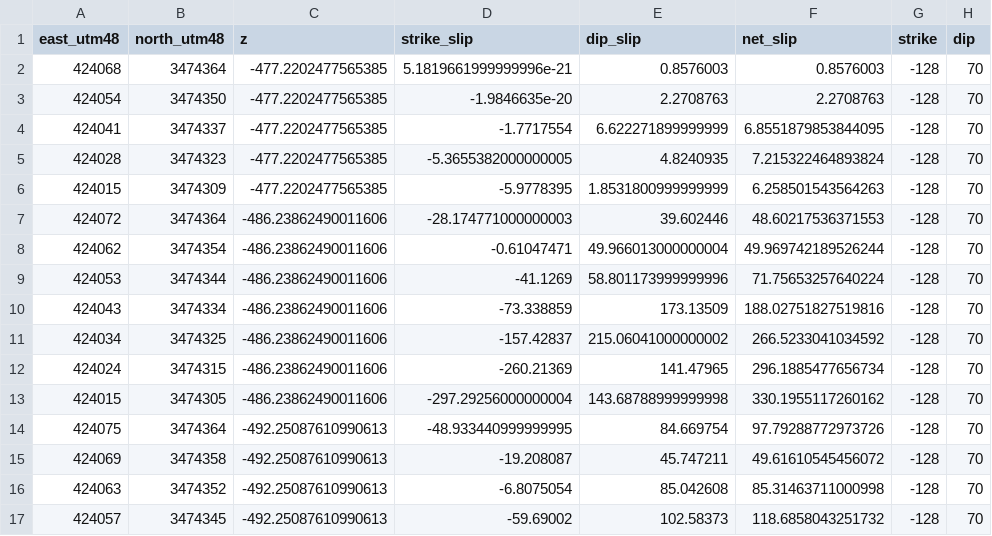
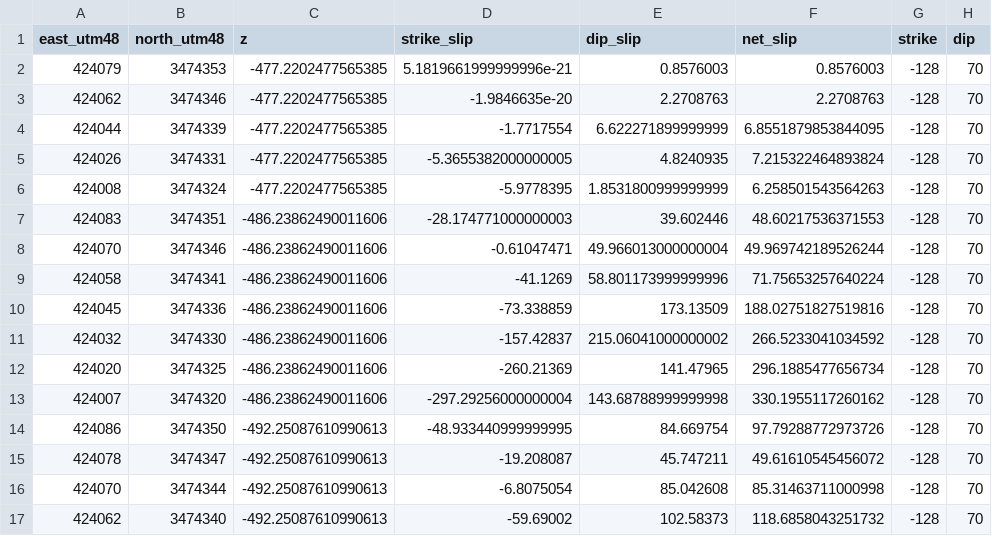
Before and after one commit to cossatot/wenchuan_topo_stress, a CSV file: slip_models/tong/t1.csv, drawn as a sheet; only a part is shown; the diff covers the shown part only.

Commit message:
added tong model and topo stress calc script

```diff
--- a/slip_models/tong/t1.csv
+++ b/slip_models/tong/t1.csv
@@ -1,17 +1,17 @@
 east_utm48,north_utm48,z,strike_slip,dip_slip,net_slip,strike,dip
-424068,3474364,-477.2202477565385,5.1819661999999996e-21,0.8576003,0.8576003,-128,70
-424054,3474350,-477.2202477565385,-1.9846635e-20,2.2708763,2.2708763,-128,70
-424041,3474337,-477.2202477565385,-1.7717554,6.622271899999999,6.8551879853844095,-128,70
-424028,3474323,-477.2202477565385,-5.3655382000000005,4.8240935,7.215322464893824,-128,70
-424015,3474309,-477.2202477565385,-5.9778395,1.8531800999999999,6.258501543564263,-128,70
-424072,3474364,-486.23862490011606,-28.174771000000003,39.602446,48.60217536371553,-128,70
-424062,3474354,-486.23862490011606,-0.61047471,49.966013000000004,49.969742189526244,-128,70
-424053,3474344,-486.23862490011606,-41.1269,58.801173999999996,71.75653257640224,-128,70
-424043,3474334,-486.23862490011606,-73.338859,173.13509,188.02751827519816,-128,70
-424034,3474325,-486.23862490011606,-157.42837,215.06041000000002,266.5233041034592,-128,70
-424024,3474315,-486.23862490011606,-260.21369,141.47965,296.1885477656734,-128,70
-424015,3474305,-486.23862490011606,-297.29256000000004,143.68788999999998,330.1955117260162,-128,70
-424075,3474364,-492.25087610990613,-48.933440999999995,84.669754,97.79288772973726,-128,70
-424069,3474358,-492.25087610990613,-19.208087,45.747211,49.61610545456072,-128,70
-424063,3474352,-492.25087610990613,-6.8075054,85.042608,85.31463711000998,-128,70
-424057,3474345,-492.25087610990613,-59.69002,102.58373,118.6858043251732,-128,70
+424079,3474353,-477.2202477565385,5.1819661999999996e-21,0.8576003,0.8576003,-128,70
+424062,3474346,-477.2202477565385,-1.9846635e-20,2.2708763,2.2708763,-128,70
+424044,3474339,-477.2202477565385,-1.7717554,6.622271899999999,6.8551879853844095,-128,70
+424026,3474331,-477.2202477565385,-5.3655382000000005,4.8240935,7.215322464893824,-128,70
+424008,3474324,-477.2202477565385,-5.9778395,1.8531800999999999,6.258501543564263,-128,70
+424083,3474351,-486.23862490011606,-28.174771000000003,39.602446,48.60217536371553,-128,70
+424070,3474346,-486.23862490011606,-0.61047471,49.966013000000004,49.969742189526244,-128,70
+424058,3474341,-486.23862490011606,-41.1269,58.801173999999996,71.75653257640224,-128,70
+424045,3474336,-486.23862490011606,-73.338859,173.13509,188.02751827519816,-128,70
+424032,3474330,-486.23862490011606,-157.42837,215.06041000000002,266.5233041034592,-128,70
+424020,3474325,-486.23862490011606,-260.21369,141.47965,296.1885477656734,-128,70
+424007,3474320,-486.23862490011606,-297.29256000000004,143.68788999999998,330.1955117260162,-128,70
+424086,3474350,-492.25087610990613,-48.933440999999995,84.669754,97.79288772973726,-128,70
+424078,3474347,-492.25087610990613,-19.208087,45.747211,49.61610545456072,-128,70
+424070,3474344,-492.25087610990613,-6.8075054,85.042608,85.31463711000998,-128,70
+424062,3474340,-492.25087610990613,-59.69002,102.58373,118.6858043251732,-128,70
```
Also changed, not shown: 92 edited cells elsewhere in this file, slip_models/tong/t2.csv, slip_models/tong/t3.csv, 4 other files.
